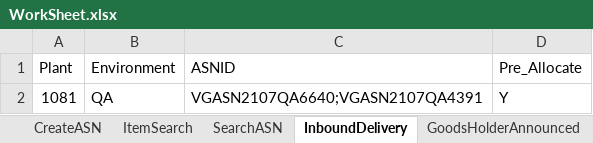
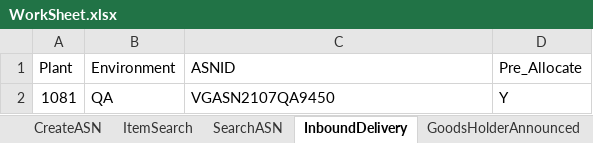
Before and after one commit to Vino0585/Nike, an Excel workbook: J30/Input_files/WorkSheet.xlsx, sheet InboundDelivery, drawn as a sheet; values as stored, in another font and other column widths than the file's, no borders; the diff names each change by its address in the sheet, - before the commit and + after, or states it on an @@ line.

```diff
--- a/J30/Input_files/WorkSheet.xlsx (sheet InboundDelivery)
+++ b/J30/Input_files/WorkSheet.xlsx (sheet InboundDelivery)
-C2 (ASNID): VGASN2107QA6640;VGASN2107QA4391
+C2 (ASNID): VGASN2107QA9450
```
Also changed, not shown: sheet CreateASN, sheet PutawayTaskComplete, sheet SearchASN, sheet GoodsHolderAnnounced, other sheet tabs, J30/Output_files/ASN_Creation_Report.xlsx, J30/Output_files/ASN_Search_Results.xlsx, 9 other files.
